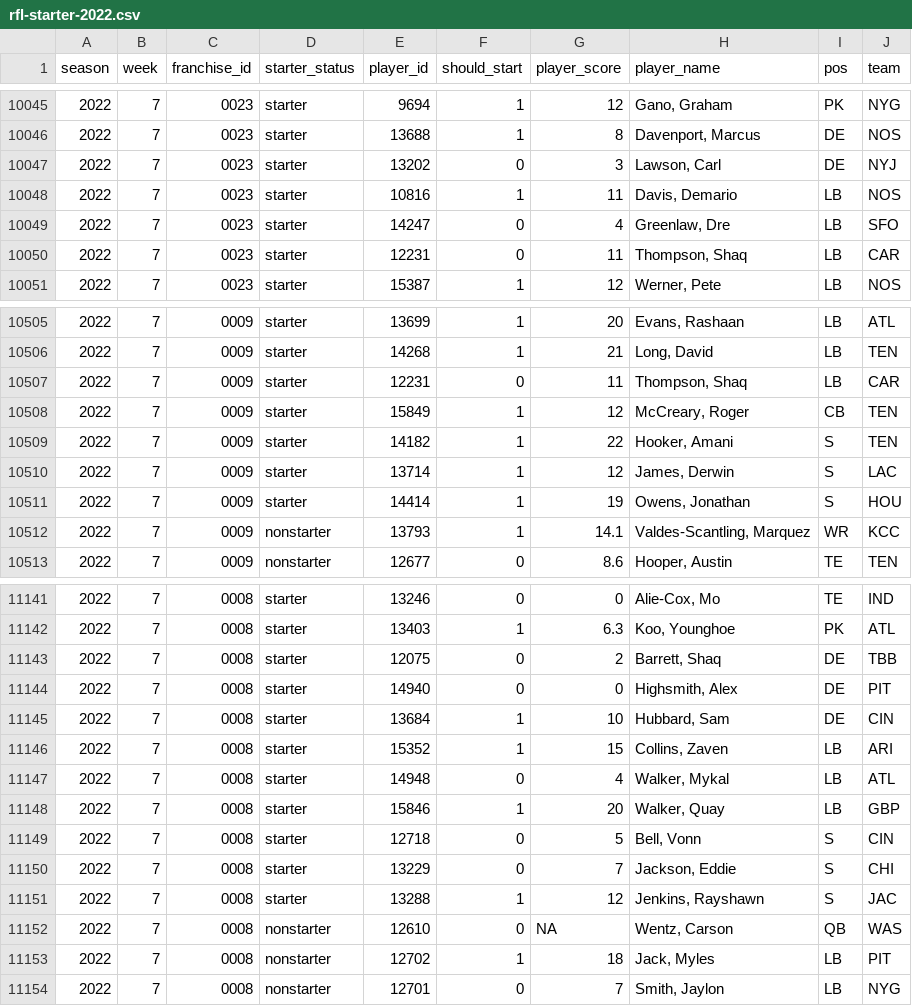
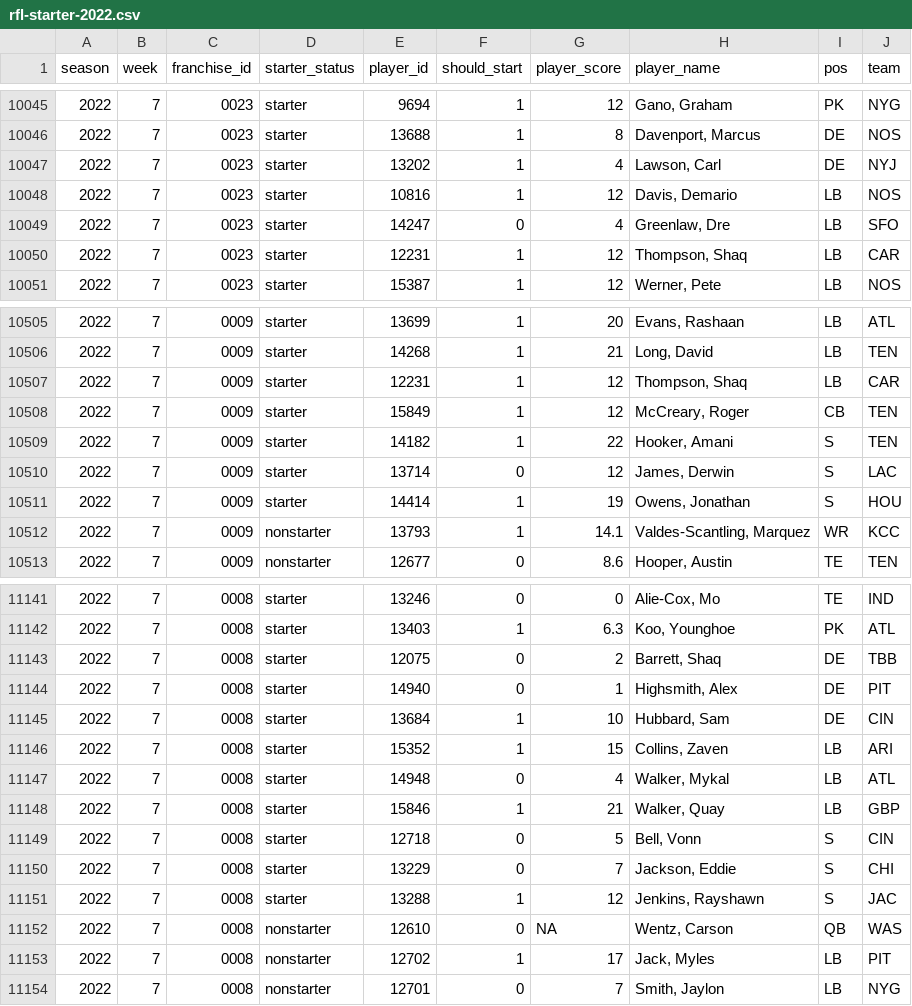
Before and after one commit to jak3sch/rfl, a CSV file: data/starter/rfl-starter-2022.csv, drawn as a sheet; only a part is shown, gaps mark what is left out; the diff covers the shown part only.

Commit message:
rfl starter data week 7

```diff
--- a/data/starter/rfl-starter-2022.csv
+++ b/data/starter/rfl-starter-2022.csv
@@ -10046,6 +10046,6 @@
 2022,7,"0023","starter","13688",1,8,"Davenport, Marcus","DE","NOS"
-2022,7,"0023","starter","13202",0,3,"Lawson, Carl","DE","NYJ"
-2022,7,"0023","starter","10816",1,11,"Davis, Demario","LB","NOS"
+2022,7,"0023","starter","13202",1,4,"Lawson, Carl","DE","NYJ"
+2022,7,"0023","starter","10816",1,12,"Davis, Demario","LB","NOS"
 2022,7,"0023","starter","14247",0,4,"Greenlaw, Dre","LB","SFO"
-2022,7,"0023","starter","12231",0,11,"Thompson, Shaq","LB","CAR"
+2022,7,"0023","starter","12231",1,12,"Thompson, Shaq","LB","CAR"
 2022,7,"0023","starter","15387",1,12,"Werner, Pete","LB","NOS"
@@ -10506,6 +10506,6 @@
 2022,7,"0009","starter","14268",1,21,"Long, David","LB","TEN"
-2022,7,"0009","starter","12231",0,11,"Thompson, Shaq","LB","CAR"
+2022,7,"0009","starter","12231",1,12,"Thompson, Shaq","LB","CAR"
 2022,7,"0009","starter","15849",1,12,"McCreary, Roger","CB","TEN"
 2022,7,"0009","starter","14182",1,22,"Hooker, Amani","S","TEN"
-2022,7,"0009","starter","13714",1,12,"James, Derwin","S","LAC"
+2022,7,"0009","starter","13714",0,12,"James, Derwin","S","LAC"
 2022,7,"0009","starter","14414",1,19,"Owens, Jonathan","S","HOU"
@@ -11143,3 +11143,3 @@
 2022,7,"0008","starter","12075",0,2,"Barrett, Shaq","DE","TBB"
-2022,7,"0008","starter","14940",0,0,"Highsmith, Alex","DE","PIT"
+2022,7,"0008","starter","14940",0,1,"Highsmith, Alex","DE","PIT"
 2022,7,"0008","starter","13684",1,10,"Hubbard, Sam","DE","CIN"
@@ -11147,3 +11147,3 @@
 2022,7,"0008","starter","14948",0,4,"Walker, Mykal","LB","ATL"
-2022,7,"0008","starter","15846",1,20,"Walker, Quay","LB","GBP"
+2022,7,"0008","starter","15846",1,21,"Walker, Quay","LB","GBP"
 2022,7,"0008","starter","12718",0,5,"Bell, Vonn","S","CIN"
@@ -11152,3 +11152,3 @@
 2022,7,"0008","nonstarter","12610",0,NA,"Wentz, Carson","QB","WAS"
-2022,7,"0008","nonstarter","12702",1,18,"Jack, Myles","LB","PIT"
+2022,7,"0008","nonstarter","12702",1,17,"Jack, Myles","LB","PIT"
 2022,7,"0008","nonstarter","12701",0,7,"Smith, Jaylon","LB","NYG"
```
Also changed, not shown: 80 edited cells elsewhere in this file.
